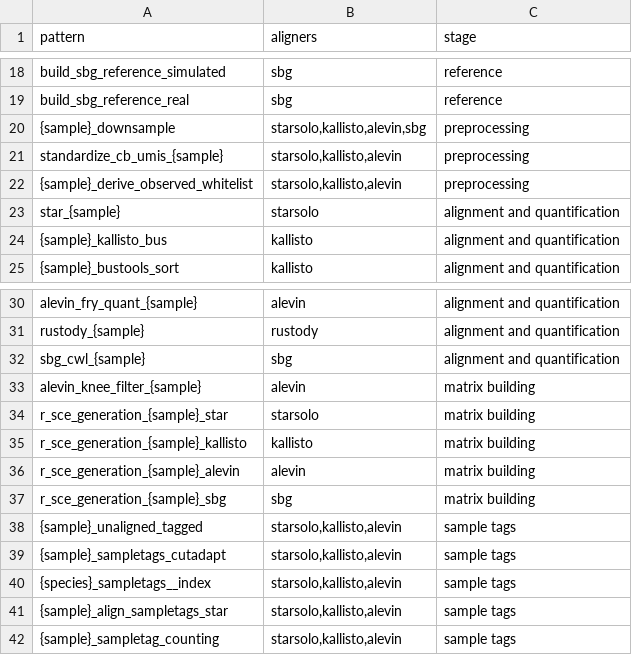
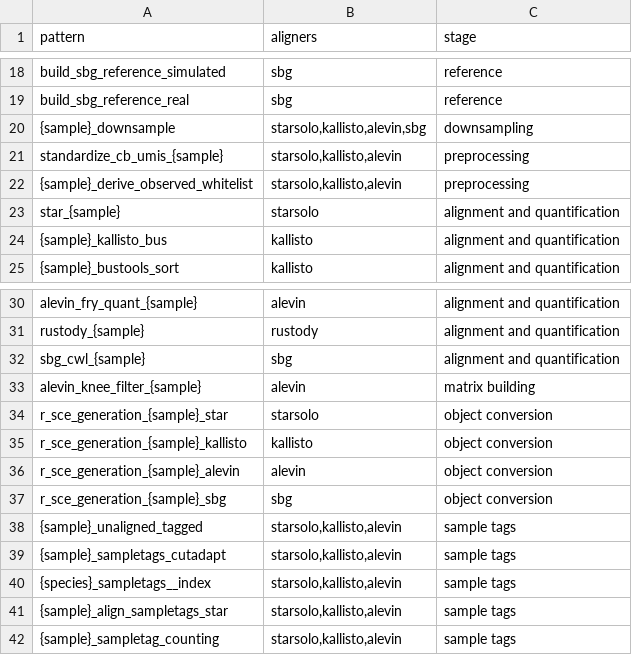
Before and after one commit to imallona/rhapsodist, a TSV file: workflow/data/benchmark_stages.tsv, drawn as a sheet; only a part is shown, gaps mark what is left out.

Commit message:
Compute aligner time and memory from the stage table

```diff
--- a/workflow/data/benchmark_stages.tsv
+++ b/workflow/data/benchmark_stages.tsv
@@ -19,3 +19,3 @@ build_sbg_reference_simulated	sbg	reference
 build_sbg_reference_real	sbg	reference
-{sample}_downsample	starsolo,kallisto,alevin,sbg	preprocessing
+{sample}_downsample	starsolo,kallisto,alevin,sbg	downsampling
 standardize_cb_umis_{sample}	starsolo,kallisto,alevin	preprocessing
@@ -33,6 +33,6 @@ sbg_cwl_{sample}	sbg	alignment and quantification
 alevin_knee_filter_{sample}	alevin	matrix building
-r_sce_generation_{sample}_star	starsolo	matrix building
-r_sce_generation_{sample}_kallisto	kallisto	matrix building
-r_sce_generation_{sample}_alevin	alevin	matrix building
-r_sce_generation_{sample}_sbg	sbg	matrix building
+r_sce_generation_{sample}_star	starsolo	object conversion
+r_sce_generation_{sample}_kallisto	kallisto	object conversion
+r_sce_generation_{sample}_alevin	alevin	object conversion
+r_sce_generation_{sample}_sbg	sbg	object conversion
 {sample}_unaligned_tagged	starsolo,kallisto,alevin	sample tags
```
Also changed, not shown: 6 other files.
